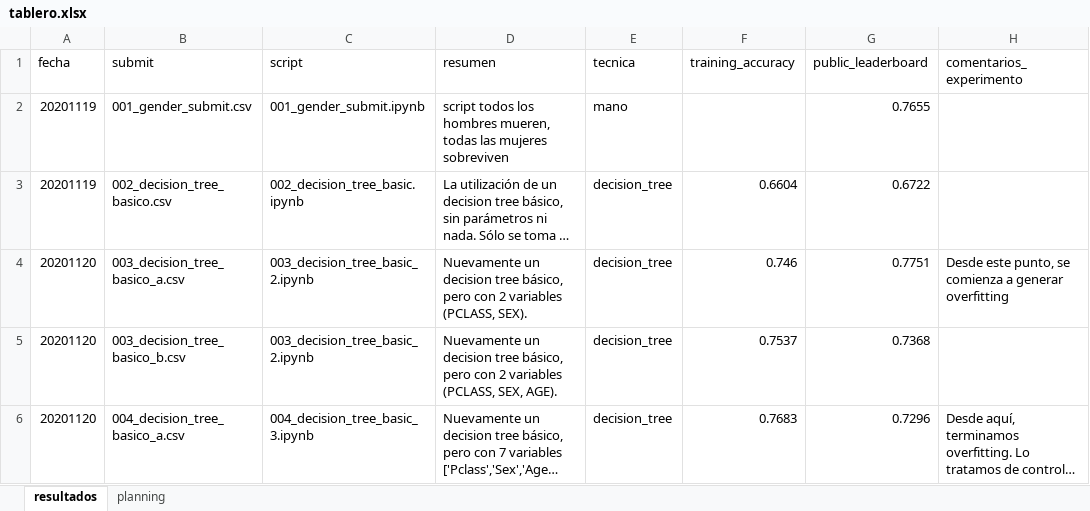
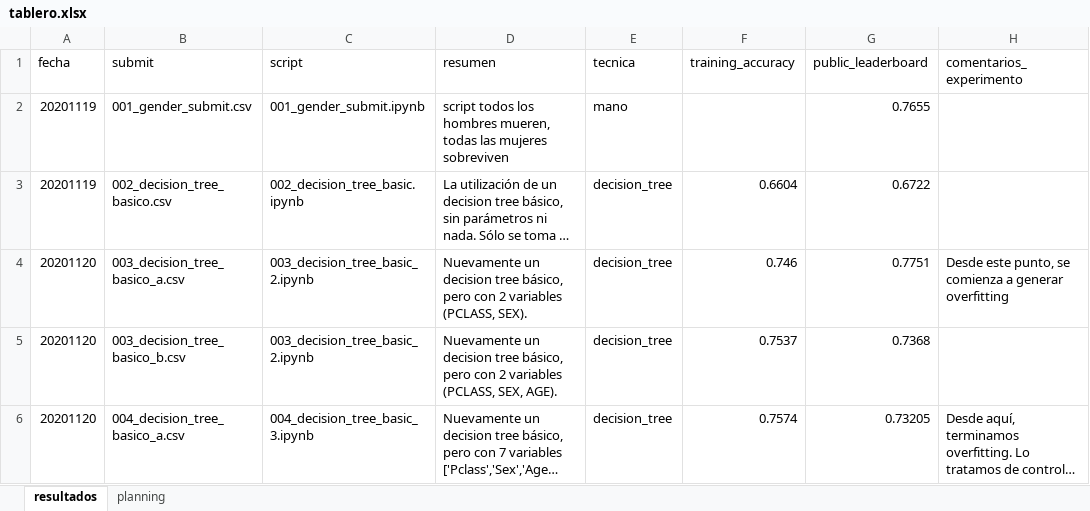
Before and after one commit to gonzaplazag/titan, an Excel workbook: work/tablero.xlsx, sheet resultados, drawn as a sheet; long unchanged cells end in …; values as stored, in another font and other column widths than the file's, no borders; the diff names each change by its address in the sheet, - before the commit and + after, or states it on an @@ line.

```diff
--- a/work/tablero.xlsx (sheet resultados)
+++ b/work/tablero.xlsx (sheet resultados)
-F6 (training_accuracy): 0.7683
+F6 (training_accuracy): 0.7574
-G6 (public_leaderboard): 0.7296
+G6 (public_leaderboard): 0.73205
```
Also changed, not shown: 8 other files.
